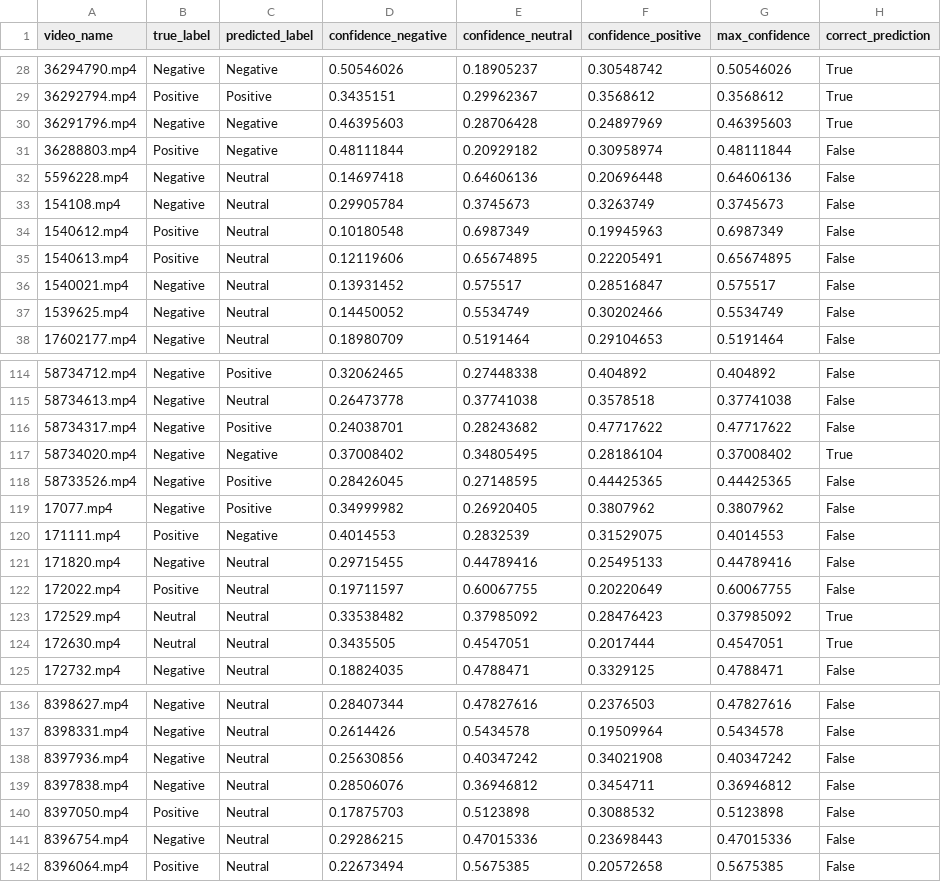
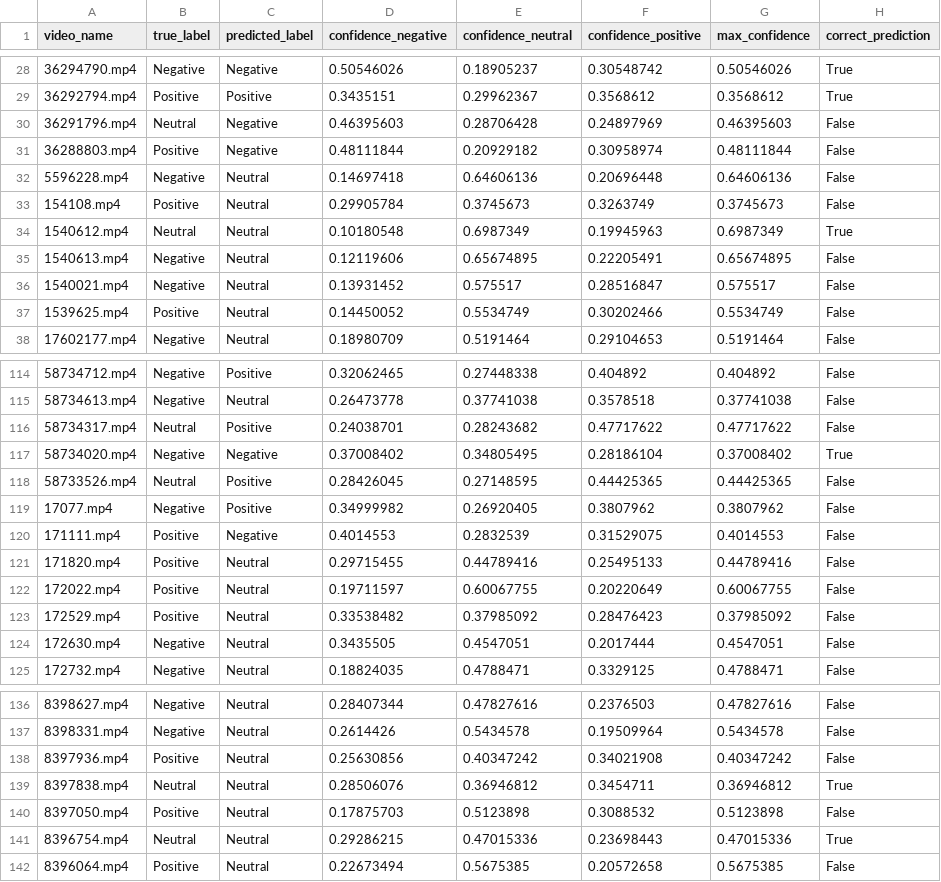
Before and after one commit to Ignazio-Emanuele-Picciche/From_Sign_language_to_Voice_Thesis, a CSV file: results/vivit_golden_labels_test_results_3_classes.csv, drawn as a sheet; only a part is shown, gaps mark what is left out; the diff covers the shown part only.

```diff
--- a/results/vivit_golden_labels_test_results_3_classes.csv
+++ b/results/vivit_golden_labels_test_results_3_classes.csv
@@ -29,10 +29,10 @@ video_name,true_label,predicted_label,confidence_negative,confidence_neutral,con
 36292794.mp4,Positive,Positive,0.3435151,0.29962367,0.3568612,0.3568612,True
-36291796.mp4,Negative,Negative,0.46395603,0.28706428,0.24897969,0.46395603,True
+36291796.mp4,Neutral,Negative,0.46395603,0.28706428,0.24897969,0.46395603,False
 36288803.mp4,Positive,Negative,0.48111844,0.20929182,0.30958974,0.48111844,False
 5596228.mp4,Negative,Neutral,0.14697418,0.64606136,0.20696448,0.64606136,False
-154108.mp4,Negative,Neutral,0.29905784,0.3745673,0.3263749,0.3745673,False
-1540612.mp4,Positive,Neutral,0.10180548,0.6987349,0.19945963,0.6987349,False
-1540613.mp4,Positive,Neutral,0.12119606,0.65674895,0.22205491,0.65674895,False
+154108.mp4,Positive,Neutral,0.29905784,0.3745673,0.3263749,0.3745673,False
+1540612.mp4,Neutral,Neutral,0.10180548,0.6987349,0.19945963,0.6987349,True
+1540613.mp4,Negative,Neutral,0.12119606,0.65674895,0.22205491,0.65674895,False
 1540021.mp4,Negative,Neutral,0.13931452,0.575517,0.28516847,0.575517,False
-1539625.mp4,Negative,Neutral,0.14450052,0.5534749,0.30202466,0.5534749,False
+1539625.mp4,Positive,Neutral,0.14450052,0.5534749,0.30202466,0.5534749,False
 17602177.mp4,Negative,Neutral,0.18980709,0.5191464,0.29104653,0.5191464,False
@@ -115,11 +115,11 @@ video_name,true_label,predicted_label,confidence_negative,confidence_neutral,con
 58734613.mp4,Negative,Neutral,0.26473778,0.37741038,0.3578518,0.37741038,False
-58734317.mp4,Negative,Positive,0.24038701,0.28243682,0.47717622,0.47717622,False
+58734317.mp4,Neutral,Positive,0.24038701,0.28243682,0.47717622,0.47717622,False
 58734020.mp4,Negative,Negative,0.37008402,0.34805495,0.28186104,0.37008402,True
-58733526.mp4,Negative,Positive,0.28426045,0.27148595,0.44425365,0.44425365,False
+58733526.mp4,Neutral,Positive,0.28426045,0.27148595,0.44425365,0.44425365,False
 17077.mp4,Negative,Positive,0.34999982,0.26920405,0.3807962,0.3807962,False
 171111.mp4,Positive,Negative,0.4014553,0.2832539,0.31529075,0.4014553,False
-171820.mp4,Negative,Neutral,0.29715455,0.44789416,0.25495133,0.44789416,False
+171820.mp4,Positive,Neutral,0.29715455,0.44789416,0.25495133,0.44789416,False
 172022.mp4,Positive,Neutral,0.19711597,0.60067755,0.20220649,0.60067755,False
-172529.mp4,Neutral,Neutral,0.33538482,0.37985092,0.28476423,0.37985092,True
-172630.mp4,Neutral,Neutral,0.3435505,0.4547051,0.2017444,0.4547051,True
+172529.mp4,Positive,Neutral,0.33538482,0.37985092,0.28476423,0.37985092,False
+172630.mp4,Negative,Neutral,0.3435505,0.4547051,0.2017444,0.4547051,False
 172732.mp4,Negative,Neutral,0.18824035,0.4788471,0.3329125,0.4788471,False
@@ -137,6 +137,6 @@ video_name,true_label,predicted_label,confidence_negative,confidence_neutral,con
 8398331.mp4,Negative,Neutral,0.2614426,0.5434578,0.19509964,0.5434578,False
-8397936.mp4,Negative,Neutral,0.25630856,0.40347242,0.34021908,0.40347242,False
-8397838.mp4,Negative,Neutral,0.28506076,0.36946812,0.3454711,0.36946812,False
+8397936.mp4,Positive,Neutral,0.25630856,0.40347242,0.34021908,0.40347242,False
+8397838.mp4,Neutral,Neutral,0.28506076,0.36946812,0.3454711,0.36946812,True
 8397050.mp4,Positive,Neutral,0.17875703,0.5123898,0.3088532,0.5123898,False
-8396754.mp4,Negative,Neutral,0.29286215,0.47015336,0.23698443,0.47015336,False
+8396754.mp4,Neutral,Neutral,0.29286215,0.47015336,0.23698443,0.47015336,True
 8396064.mp4,Positive,Neutral,0.22673494,0.5675385,0.20572658,0.5675385,False
```
Also changed, not shown: 54 edited cells elsewhere in this file, results/vivit_golden_labels_metrics_summary_3_classes.csv, src/models/three_classes/text_to_sentiment/golden_validation/roberta_golden_comparison.csv, 10 other files.
